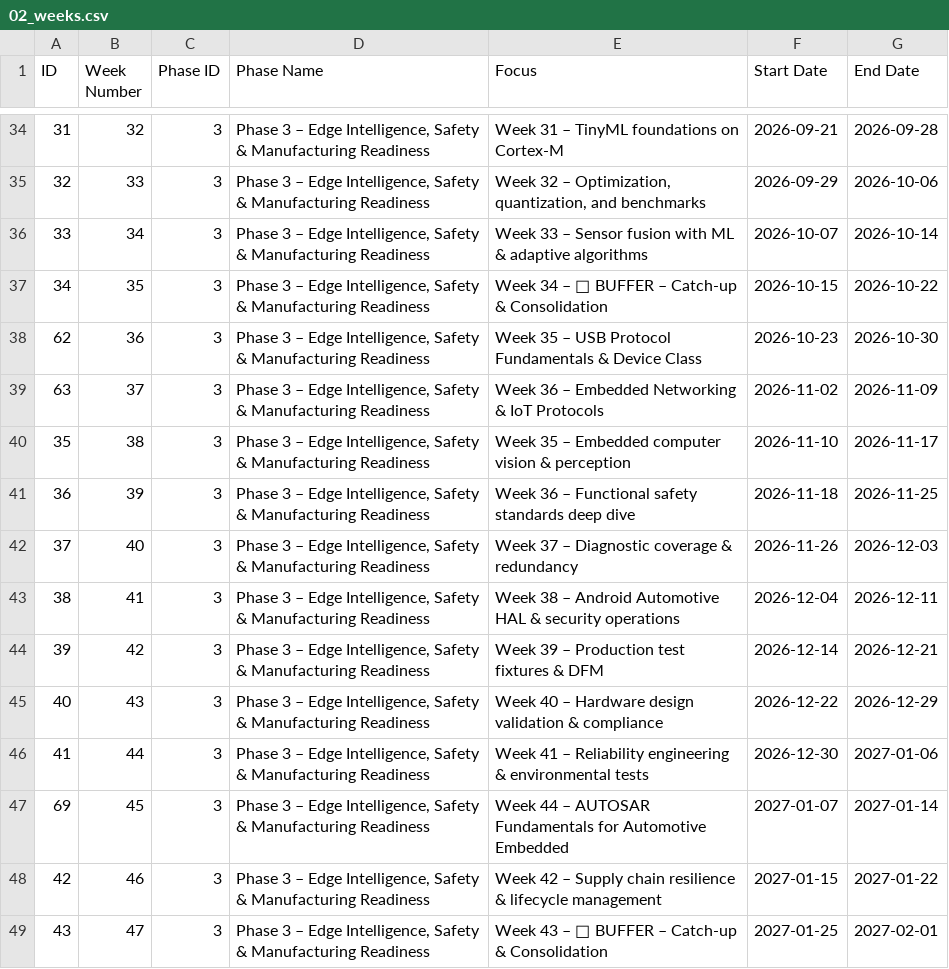
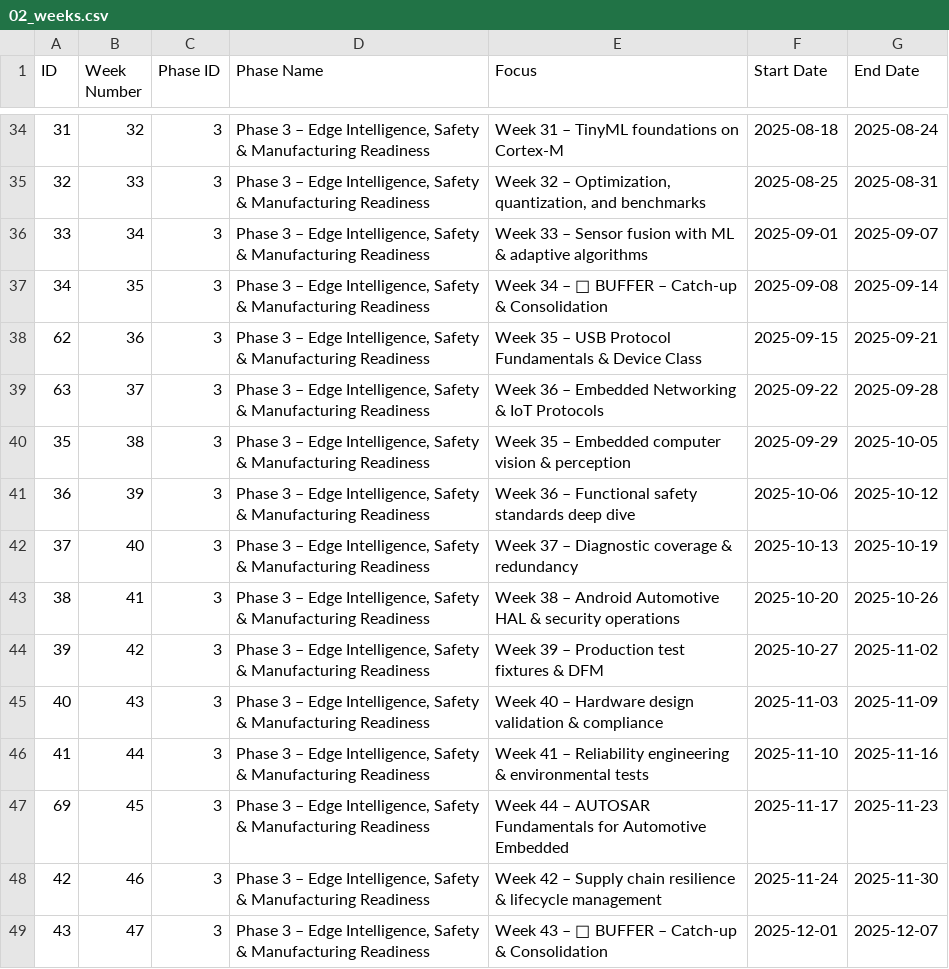
Before and after one commit to khashyap0803/Embedded_Systems_Tracker, a CSV file: audit_data/02_weeks.csv, drawn as a sheet; only a part is shown, gaps mark what is left out; the diff covers the shown part only.

```diff
--- a/audit_data/02_weeks.csv
+++ b/audit_data/02_weeks.csv
@@ -34,16 +34,16 @@ ID,Week Number,Phase ID,Phase Name,Focus,Start Date,End Date
-31,32,3,"Phase 3 – Edge Intelligence, Safety & Manufacturing Readiness",Week 31 – TinyML foundations on Cortex-M,2026-09-21,2026-09-28
-32,33,3,"Phase 3 – Edge Intelligence, Safety & Manufacturing Readiness","Week 32 – Optimization, quantization, and benchmarks",2026-09-29,2026-10-06
-33,34,3,"Phase 3 – Edge Intelligence, Safety & Manufacturing Readiness",Week 33 – Sensor fusion with ML & adaptive algorithms,2026-10-07,2026-10-14
-34,35,3,"Phase 3 – Edge Intelligence, Safety & Manufacturing Readiness",Week 34 – 🔄 BUFFER – Catch-up & Consolidation,2026-10-15,2026-10-22
-62,36,3,"Phase 3 – Edge Intelligence, Safety & Manufacturing Readiness",Week 35 – USB Protocol Fundamentals & Device Class,2026-10-23,2026-10-30
-63,37,3,"Phase 3 – Edge Intelligence, Safety & Manufacturing Readiness",Week 36 – Embedded Networking & IoT Protocols,2026-11-02,2026-11-09
-35,38,3,"Phase 3 – Edge Intelligence, Safety & Manufacturing Readiness",Week 35 – Embedded computer vision & perception,2026-11-10,2026-11-17
-36,39,3,"Phase 3 – Edge Intelligence, Safety & Manufacturing Readiness",Week 36 – Functional safety standards deep dive,2026-11-18,2026-11-25
-37,40,3,"Phase 3 – Edge Intelligence, Safety & Manufacturing Readiness",Week 37 – Diagnostic coverage & redundancy,2026-11-26,2026-12-03
-38,41,3,"Phase 3 – Edge Intelligence, Safety & Manufacturing Readiness",Week 38 – Android Automotive HAL & security operations,2026-12-04,2026-12-11
-39,42,3,"Phase 3 – Edge Intelligence, Safety & Manufacturing Readiness",Week 39 – Production test fixtures & DFM,2026-12-14,2026-12-21
-40,43,3,"Phase 3 – Edge Intelligence, Safety & Manufacturing Readiness",Week 40 – Hardware design validation & compliance,2026-12-22,2026-12-29
-41,44,3,"Phase 3 – Edge Intelligence, Safety & Manufacturing Readiness",Week 41 – Reliability engineering & environmental tests,2026-12-30,2027-01-06
-69,45,3,"Phase 3 – Edge Intelligence, Safety & Manufacturing Readiness",Week 44 – AUTOSAR Fundamentals for Automotive Embedded,2027-01-07,2027-01-14
-42,46,3,"Phase 3 – Edge Intelligence, Safety & Manufacturing Readiness",Week 42 – Supply chain resilience & lifecycle management,2027-01-15,2027-01-22
-43,47,3,"Phase 3 – Edge Intelligence, Safety & Manufacturing Readiness",Week 43 – 🔄 BUFFER – Catch-up & Consolidation,2027-01-25,2027-02-01
+31,32,3,"Phase 3 – Edge Intelligence, Safety & Manufacturing Readiness",Week 31 – TinyML foundations on Cortex-M,2025-08-18,2025-08-24
+32,33,3,"Phase 3 – Edge Intelligence, Safety & Manufacturing Readiness","Week 32 – Optimization, quantization, and benchmarks",2025-08-25,2025-08-31
+33,34,3,"Phase 3 – Edge Intelligence, Safety & Manufacturing Readiness",Week 33 – Sensor fusion with ML & adaptive algorithms,2025-09-01,2025-09-07
+34,35,3,"Phase 3 – Edge Intelligence, Safety & Manufacturing Readiness",Week 34 – 🔄 BUFFER – Catch-up & Consolidation,2025-09-08,2025-09-14
+62,36,3,"Phase 3 – Edge Intelligence, Safety & Manufacturing Readiness",Week 35 – USB Protocol Fundamentals & Device Class,2025-09-15,2025-09-21
+63,37,3,"Phase 3 – Edge Intelligence, Safety & Manufacturing Readiness",Week 36 – Embedded Networking & IoT Protocols,2025-09-22,2025-09-28
+35,38,3,"Phase 3 – Edge Intelligence, Safety & Manufacturing Readiness",Week 35 – Embedded computer vision & perception,2025-09-29,2025-10-05
+36,39,3,"Phase 3 – Edge Intelligence, Safety & Manufacturing Readiness",Week 36 – Functional safety standards deep dive,2025-10-06,2025-10-12
+37,40,3,"Phase 3 – Edge Intelligence, Safety & Manufacturing Readiness",Week 37 – Diagnostic coverage & redundancy,2025-10-13,2025-10-19
+38,41,3,"Phase 3 – Edge Intelligence, Safety & Manufacturing Readiness",Week 38 – Android Automotive HAL & security operations,2025-10-20,2025-10-26
+39,42,3,"Phase 3 – Edge Intelligence, Safety & Manufacturing Readiness",Week 39 – Production test fixtures & DFM,2025-10-27,2025-11-02
+40,43,3,"Phase 3 – Edge Intelligence, Safety & Manufacturing Readiness",Week 40 – Hardware design validation & compliance,2025-11-03,2025-11-09
+41,44,3,"Phase 3 – Edge Intelligence, Safety & Manufacturing Readiness",Week 41 – Reliability engineering & environmental tests,2025-11-10,2025-11-16
+69,45,3,"Phase 3 – Edge Intelligence, Safety & Manufacturing Readiness",Week 44 – AUTOSAR Fundamentals for Automotive Embedded,2025-11-17,2025-11-23
+42,46,3,"Phase 3 – Edge Intelligence, Safety & Manufacturing Readiness",Week 42 – Supply chain resilience & lifecycle management,2025-11-24,2025-11-30
+43,47,3,"Phase 3 – Edge Intelligence, Safety & Manufacturing Readiness",Week 43 – 🔄 BUFFER – Catch-up & Consolidation,2025-12-01,2025-12-07
```
Also changed, not shown: 110 edited cells elsewhere in this file, audit_data/05_resources.csv, audit_data/10_metrics.csv, 2 other files.
